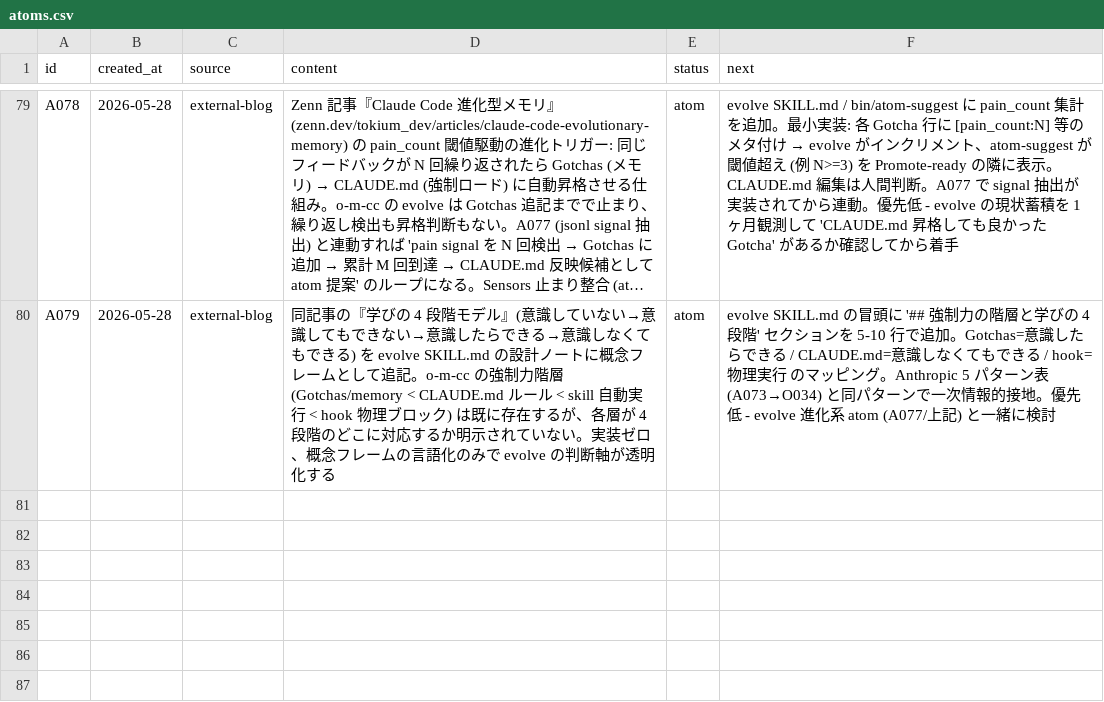
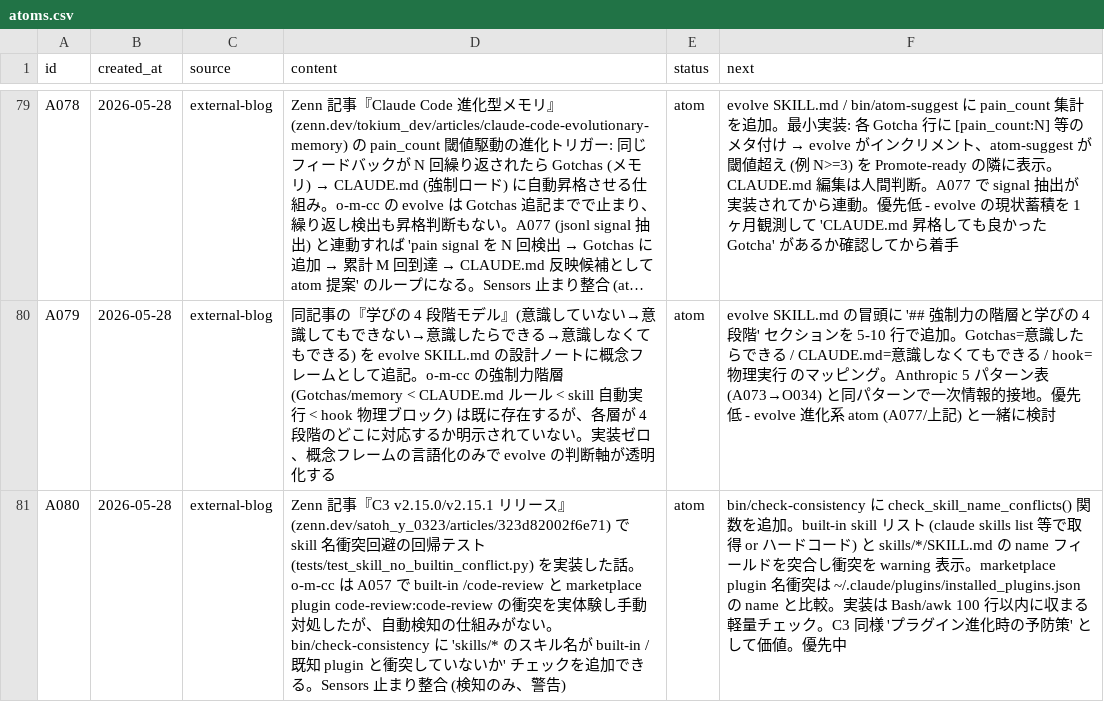
Before and after one commit to kok1eee/o-m-cc, a CSV file: .claude/atoms.csv, drawn as a sheet; only a part is shown, gaps mark what is left out; long unchanged cells end in …; the diff names each change by its address in the sheet, - before the commit and + after, or states it on an @@ line.

Commit message:
chore: Zenn C3 記事から atom 追加 (A080) — 1 件に厳選
C3 (Claude Code Conductor) 記事を triage。6 項目中 4 つは既実装 (reference.md /
CLAUDE.md 軽量化 / parallel-agents / docs/adr)、1 つは予防的すぎ
(DEPRECATED_PATHS = YAGNI)、1 つは概念的に対応済み (critic で /context 補正)。

真に actionable な 1 件のみ atom 化:
- A080: skill 名衝突の自動検知 (bin/check-consistency 拡張)。A057 で
  built-in vs marketplace plugin code-review 衝突を実体験し手動対処、自動化なし

メタ観察: o-m-cc と C3 が独立に同じ結論 (reference.md / CLAUDE.md 軽量化 /
parallel agents) に到達 = Anthropic 主張『simple composable patterns が
収束する』(A073→O034) の実証例。

過剰 atom 化を避け 1 件に絞った。

```diff
--- a/.claude/atoms.csv
+++ b/.claude/atoms.csv
+row 81: A080 | 2026-05-28 | external-blog | Zenn 記事『C3 v2.15.0/v2.15.1 リリース』(zenn.dev/satoh_y_0323/articles/323d82002f6e71) で skill 名衝突回避の回帰テスト (tests/test_skill_no_builtin_conflict.py) を実装した話。o-m-cc は A057 で built-in /code-review と marketplace plugin code-review:code-review の衝突を実体験し手動対処したが、自動検知の仕組みがない。bin/check-consistency に 'skills/* のスキル名が built-in / 既知 plugin と衝突していないか' チェックを追加できる。Sensors 止まり整合 (検知のみ、警告) | atom | bin/check-consistency に check_skill_name_conflicts() 関数を追加。built-in skill リスト (claude skills list 等で取得 or ハードコード) と skills/*/SKILL.md の name フィールドを突合し衝突を warning 表示。marketplace plugin 名衝突は ~/.claude/plugins/installed_plugins.json の name と比較。実装は Bash/awk 100 行以内に収まる軽量チェック。C3 同様 'プラグイン進化時の予防策' として価値。優先中
```
